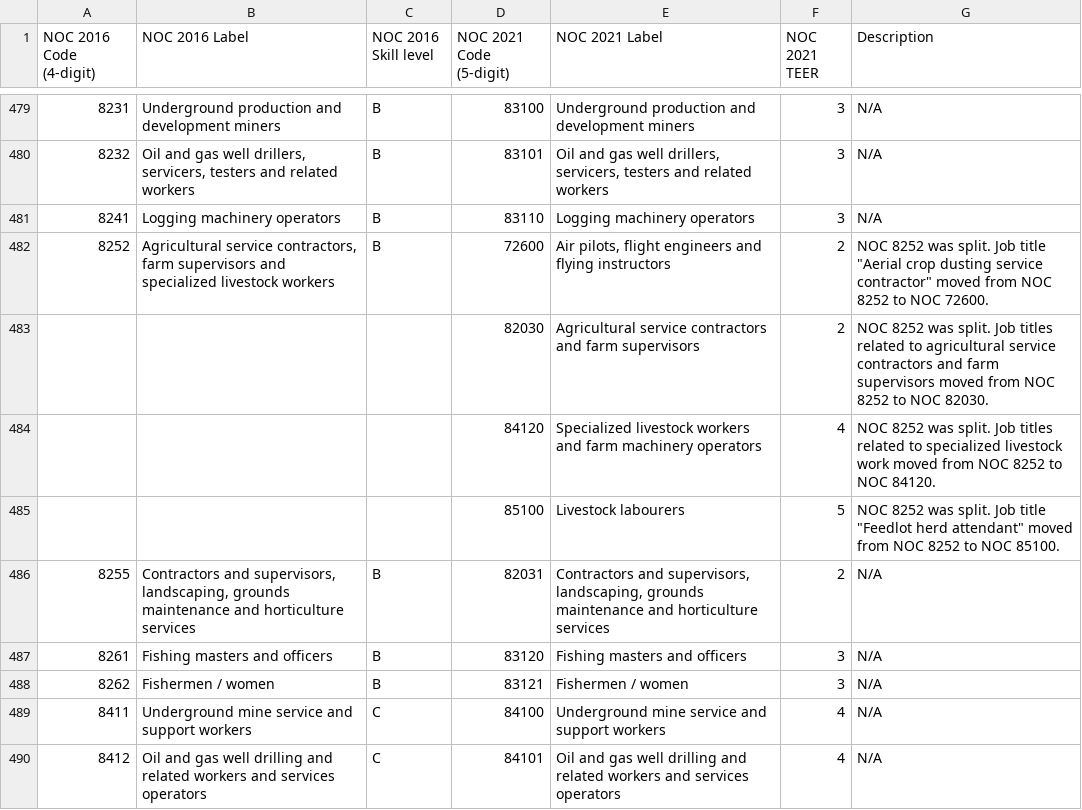
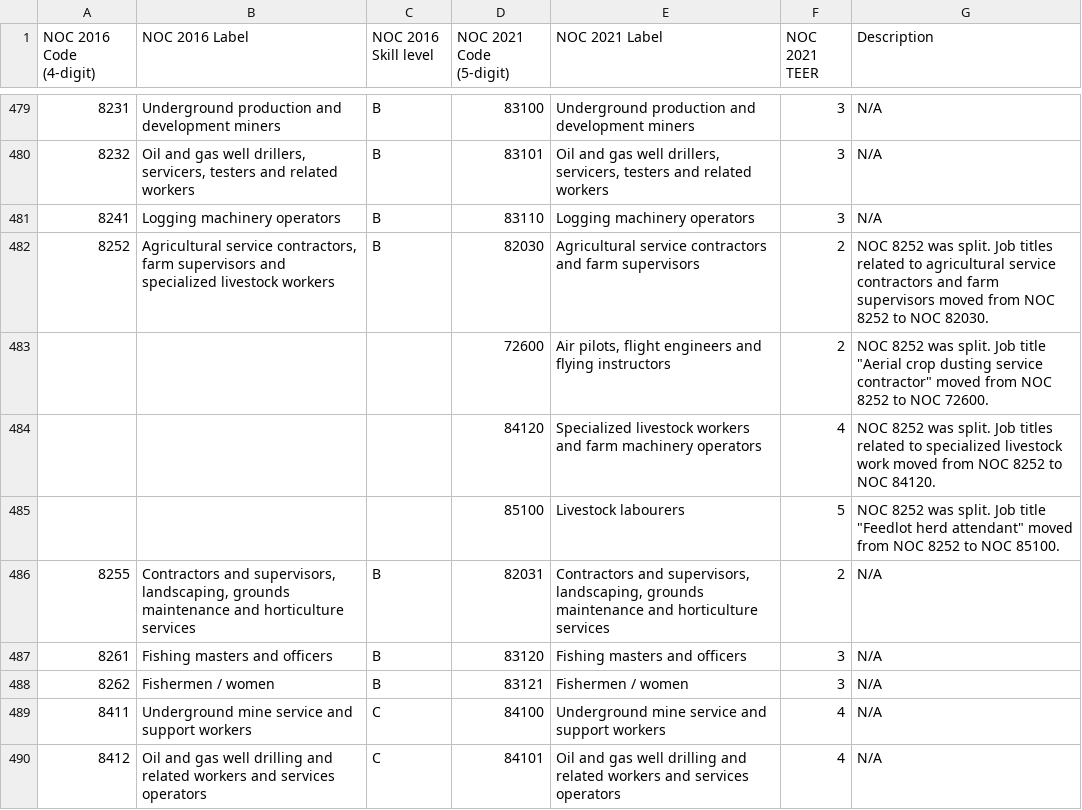
Before and after one commit to bcgov/workbc-cc, a CSV file: src/scripts/migration/data/noc_2016_2021_concordance.csv, drawn as a sheet; only a part is shown, gaps mark what is left out.

Commit message:
updated JSON files, minor update to concordance, code cleanup

```diff
--- a/src/scripts/migration/data/noc_2016_2021_concordance.csv
+++ b/src/scripts/migration/data/noc_2016_2021_concordance.csv
@@ -481,4 +481,4 @@ NOC 2016 Code (4-digit),NOC 2016 Label,NOC 2016 Skill level,NOC 2021 Code (5-dig
 8241,Logging machinery operators,B,83110,Logging machinery operators,3,N/A
-8252,"Agricultural service contractors, farm supervisors and specialized livestock workers",B,72600,"Air pilots, flight engineers and flying instructors",2,"NOC 8252 was split. Job title ""Aerial crop dusting service contractor"" moved from NOC 8252 to NOC 72600."
-,,,82030,Agricultural service contractors and farm supervisors,2,NOC 8252 was split. Job titles related to agricultural service contractors and farm supervisors moved from NOC 8252 to NOC 82030.
+8252,"Agricultural service contractors, farm supervisors and specialized livestock workers",B,82030,Agricultural service contractors and farm supervisors,2,NOC 8252 was split. Job titles related to agricultural service contractors and farm supervisors moved from NOC 8252 to NOC 82030.
+,,,72600,"Air pilots, flight engineers and flying instructors",2,"NOC 8252 was split. Job title ""Aerial crop dusting service contractor"" moved from NOC 8252 to NOC 72600."
 ,,,84120,Specialized livestock workers and farm machinery operators,4,NOC 8252 was split. Job titles related to specialized livestock work moved from NOC 8252 to NOC 84120.
```
Also changed, not shown: 4 other files.
